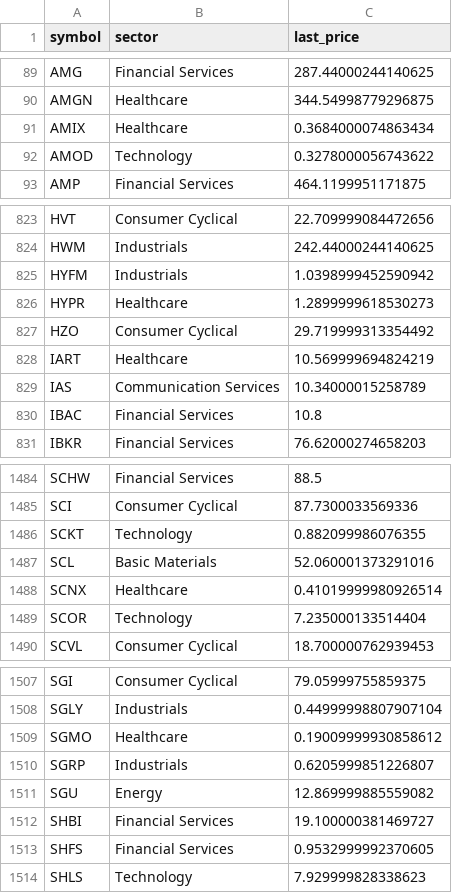
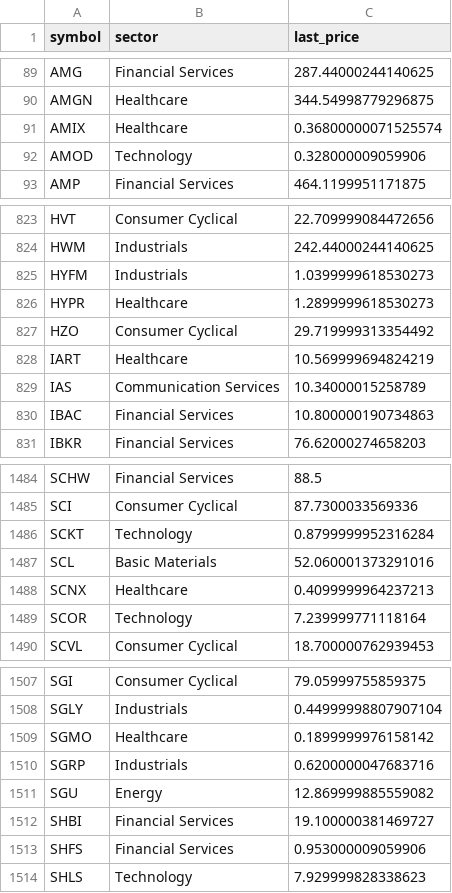
Before and after one commit to babeltechdev/thai-stock-data, a CSV file: symbols_meta_enriched_final_US_dedup.csv, drawn as a sheet; only a part is shown, gaps mark what is left out; the diff covers the shown part only.

```diff
--- a/symbols_meta_enriched_final_US_dedup.csv
+++ b/symbols_meta_enriched_final_US_dedup.csv
@@ -90,4 +90,4 @@ AMG,Financial Services,287.44000244140625
 AMGN,Healthcare,344.54998779296875
-AMIX,Healthcare,0.3684000074863434
-AMOD,Technology,0.3278000056743622
+AMIX,Healthcare,0.36800000071525574
+AMOD,Technology,0.328000009059906
 AMP,Financial Services,464.1199951171875
@@ -824,3 +824,3 @@ HVT,Consumer Cyclical,22.709999084472656
 HWM,Industrials,242.44000244140625
-HYFM,Industrials,1.0398999452590942
+HYFM,Industrials,1.0399999618530273
 HYPR,Healthcare,1.2899999618530273
@@ -829,3 +829,3 @@ IART,Healthcare,10.569999694824219
 IAS,Communication Services,10.34000015258789
-IBAC,Financial Services,10.8
+IBAC,Financial Services,10.800000190734863
 IBKR,Financial Services,76.62000274658203
@@ -1485,6 +1485,6 @@ SCHW,Financial Services,88.5
 SCI,Consumer Cyclical,87.7300033569336
-SCKT,Technology,0.882099986076355
+SCKT,Technology,0.8799999952316284
 SCL,Basic Materials,52.060001373291016
-SCNX,Healthcare,0.41019999980926514
-SCOR,Technology,7.235000133514404
+SCNX,Healthcare,0.4099999964237213
+SCOR,Technology,7.239999771118164
 SCVL,Consumer Cyclical,18.700000762939453
@@ -1508,7 +1508,7 @@ SGI,Consumer Cyclical,79.05999755859375
 SGLY,Industrials,0.44999998807907104
-SGMO,Healthcare,0.19009999930858612
-SGRP,Industrials,0.6205999851226807
+SGMO,Healthcare,0.1899999976158142
+SGRP,Industrials,0.6200000047683716
 SGU,Energy,12.869999885559082
 SHBI,Financial Services,19.100000381469727
-SHFS,Financial Services,0.9532999992370605
+SHFS,Financial Services,0.953000009059906
 SHLS,Technology,7.929999828338623
```
Also changed, not shown: 73 edited cells elsewhere in this file, intrinsic_multi_eps_dcf_TH.csv, intrinsic_multi_eps_dcf_US.csv, 12 other files.
